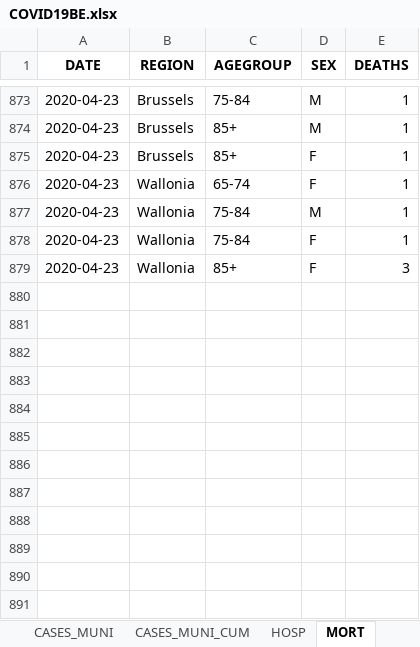
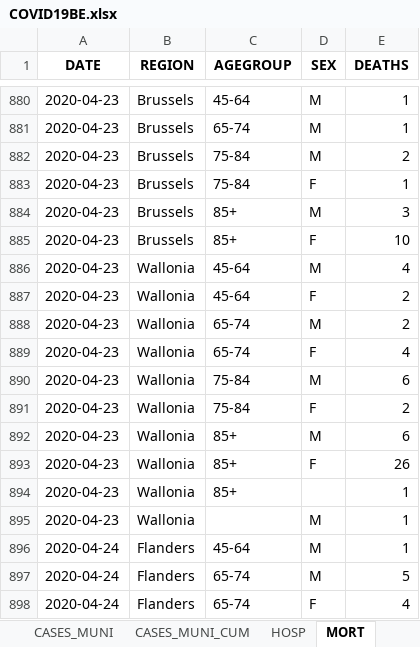
Before and after one commit to pdebuyl/sciensano-covid-19-data, an Excel workbook: data/COVID19BE.xlsx, sheet MORT, drawn as a sheet; only a part is shown, gaps mark what is left out; values as stored, in another font and other column widths than the file's, no borders; addresses are those after the commit; the diff covers the shown part only; the diff names each change by its address in the sheet, - before the commit and + after, or states it on an @@ line.

```diff
--- a/data/COVID19BE.xlsx (sheet MORT)
+++ b/data/COVID19BE.xlsx (sheet MORT)
-C880 (AGEGROUP): 75-84
+C880 (AGEGROUP): 45-64
-C881 (AGEGROUP): 85+
+C881 (AGEGROUP): 65-74
+row 882: 2020-04-23 | Brussels | 75-84 | M | 2
-C883 (AGEGROUP): 85+
+C883 (AGEGROUP): 75-84
+row 884: 2020-04-23 | Brussels | 85+ | M | 3
+row 885: 2020-04-23 | Brussels | 85+ | F | 10
+row 886: 2020-04-23 | Wallonia | 45-64 | M | 4
+row 887: 2020-04-23 | Wallonia | 45-64 | F | 2
+row 888: 2020-04-23 | Wallonia | 65-74 | M | 2
-E889 (DEATHS): 1
+E889 (DEATHS): 4
-E890 (DEATHS): 1
+E890 (DEATHS): 6
-E891 (DEATHS): 1
+E891 (DEATHS): 2
+row 892: 2020-04-23 | Wallonia | 85+ | M | 6
-E893 (DEATHS): 3
+E893 (DEATHS): 26
+row 894: 2020-04-23 | Wallonia | 85+ |  | 1
+row 895: 2020-04-23 | Wallonia |  | M | 1
+row 896: 2020-04-24 | Flanders | 45-64 | M | 1
+row 897: 2020-04-24 | Flanders | 65-74 | M | 5
+row 898: 2020-04-24 | Flanders | 65-74 | F | 4
```
Also changed, not shown: 41 added rows, 1 removed row and 37 edited cells elsewhere in this sheet, sheet CASES_MUNI, sheet CASES_AGESEX, sheet CASES_MUNI_CUM, sheet HOSP, sheet TESTS, 12 other files.
